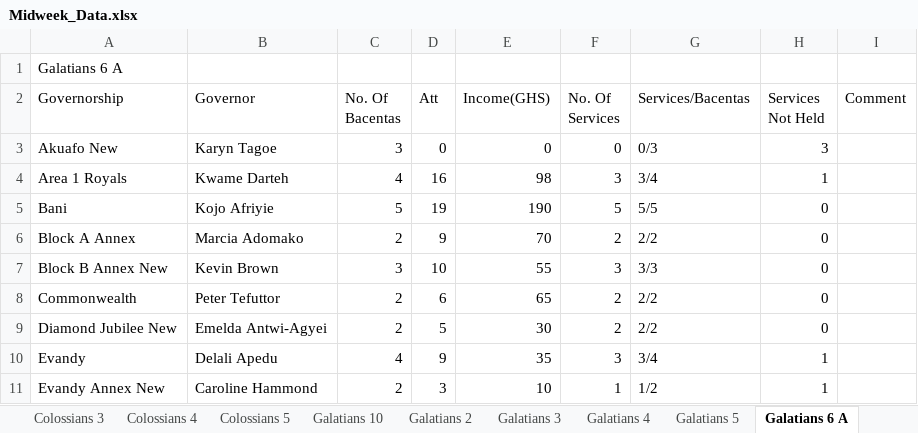
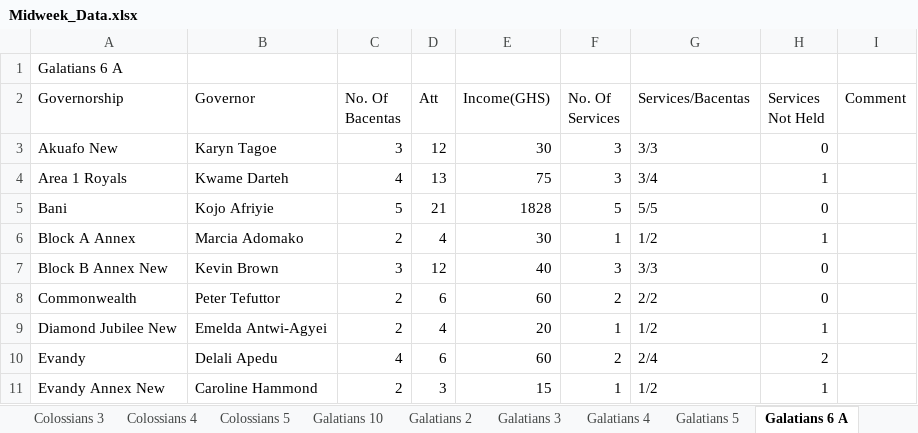
Before and after one commit to dabick14/midweekdata, an Excel workbook: Midweek_Data.xlsx, sheet Galatians 6 A, drawn as a sheet; only a part is shown; values as stored, in another font and other column widths than the file's, no borders; the diff covers the shown part only; the diff names each change by its address in the sheet, - before the commit and + after, or states it on an @@ line.

```diff
--- a/Midweek_Data.xlsx (sheet Galatians 6 A)
+++ b/Midweek_Data.xlsx (sheet Galatians 6 A)
-D3 (Att): 0
+D3 (Att): 12
-E3 (Income(GHS)): 0
+E3 (Income(GHS)): 30
-F3 (No. Of Services): 0
+F3 (No. Of Services): 3
-G3 (Services/Bacentas): 0/3
+G3 (Services/Bacentas): 3/3
-H3 (Services Not Held): 3
+H3 (Services Not Held): 0
-D4 (Att): 16
+D4 (Att): 13
-E4 (Income(GHS)): 98
+E4 (Income(GHS)): 75
-D5 (Att): 19
+D5 (Att): 21
-E5 (Income(GHS)): 190
+E5 (Income(GHS)): 1828
-D6 (Att): 9
+D6 (Att): 4
-E6 (Income(GHS)): 70
+E6 (Income(GHS)): 30
-F6 (No. Of Services): 2
+F6 (No. Of Services): 1
-G6 (Services/Bacentas): 2/2
+G6 (Services/Bacentas): 1/2
-H6 (Services Not Held): 0
+H6 (Services Not Held): 1
-D7 (Att): 10
+D7 (Att): 12
-E7 (Income(GHS)): 55
+E7 (Income(GHS)): 40
-E8 (Income(GHS)): 65
+E8 (Income(GHS)): 60
-D9 (Att): 5
+D9 (Att): 4
-E9 (Income(GHS)): 30
+E9 (Income(GHS)): 20
-F9 (No. Of Services): 2
+F9 (No. Of Services): 1
-G9 (Services/Bacentas): 2/2
+G9 (Services/Bacentas): 1/2
-H9 (Services Not Held): 0
+H9 (Services Not Held): 1
-D10 (Att): 9
+D10 (Att): 6
-E10 (Income(GHS)): 35
+E10 (Income(GHS)): 60
-F10 (No. Of Services): 3
+F10 (No. Of Services): 2
-G10 (Services/Bacentas): 3/4
+G10 (Services/Bacentas): 2/4
-H10 (Services Not Held): 1
+H10 (Services Not Held): 2
-E11 (Income(GHS)): 10
+E11 (Income(GHS)): 15
```
Also changed, not shown: 21 edited cells elsewhere in this sheet, sheet Colossians 2, sheet Summary, sheet Galatians 9, sheet Galatians 7, sheet Galatians 5, sheet Galatians 3, 7 more sheets.
